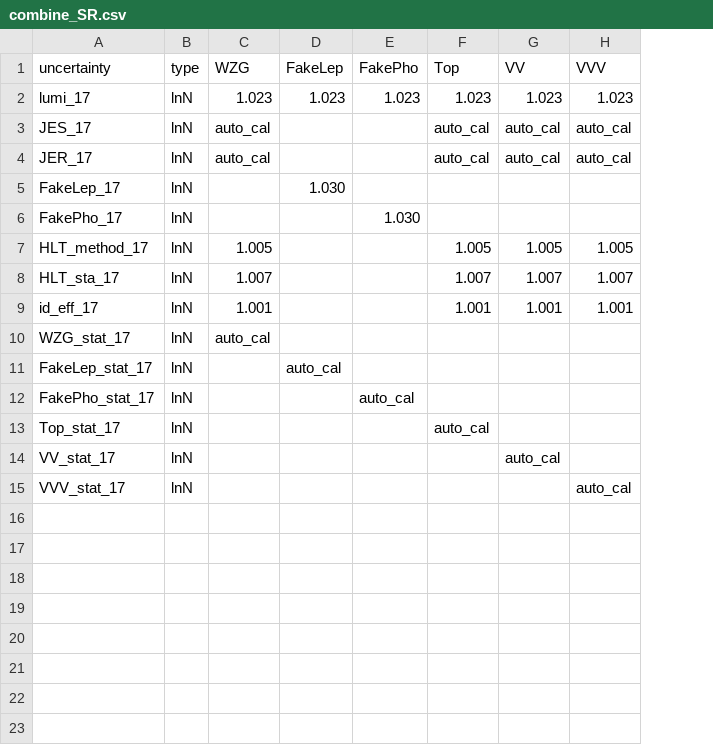
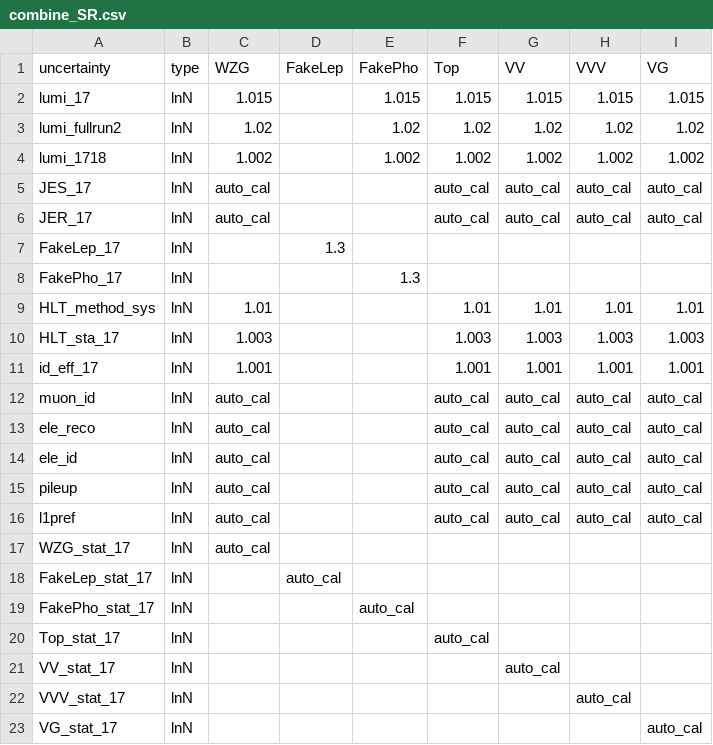
Before and after one commit to Senphy/nanoAOD-WVG, a CSV file: HiggsCombination/2017/combine_SR.csv, drawn as a sheet; removed rows and columns are numbered as before the commit, all else as after; the diff names each change by its address in the sheet, - before the commit and + after, or states it on an @@ line.

Commit message:
Update combination module

```diff
--- a/HiggsCombination/2017/combine_SR.csv
+++ b/HiggsCombination/2017/combine_SR.csv
+column I (VG), row 2: 1.015; rows 5-6: auto_cal | auto_cal; rows 10-11: 1.003 | 1.001
-C2 (WZG): 1.023
+C2 (WZG): 1.015
-D2 (FakeLep): 1.023
+D2 (FakeLep): (empty)
-E2 (FakePho): 1.023
+E2 (FakePho): 1.015
-F2 (Top): 1.023
+F2 (Top): 1.015
-G2 (VV): 1.023
+G2 (VV): 1.015
-H2 (VVV): 1.023
+H2 (VVV): 1.015
+row 3: lumi_fullrun2 | lnN | 1.02 |  | 1.02 | 1.02 | 1.02 | 1.02 | 1.02
+row 4: lumi_1718 | lnN | 1.002 |  | 1.002 | 1.002 | 1.002 | 1.002 | 1.002
-D7 (FakeLep): 1.030
+D7 (FakeLep): 1.3
-E8 (FakePho): 1.030
+E8 (FakePho): 1.3
-row 7: HLT_method_17 | lnN | 1.005 |  |  | 1.005 | 1.005 | 1.005
+row 9: HLT_method_sys | lnN | 1.01 |  |  | 1.01 | 1.01 | 1.01 | 1.01
-C10 (WZG): 1.007
+C10 (WZG): 1.003
-F10 (Top): 1.007
+F10 (Top): 1.003
-G10 (VV): 1.007
+G10 (VV): 1.003
-H10 (VVV): 1.007
+H10 (VVV): 1.003
+row 12: muon_id | lnN | auto_cal |  |  | auto_cal | auto_cal | auto_cal | auto_cal
+row 13: ele_reco | lnN | auto_cal |  |  | auto_cal | auto_cal | auto_cal | auto_cal
+row 14: ele_id | lnN | auto_cal |  |  | auto_cal | auto_cal | auto_cal | auto_cal
+row 15: pileup | lnN | auto_cal |  |  | auto_cal | auto_cal | auto_cal | auto_cal
+row 16: l1pref | lnN | auto_cal |  |  | auto_cal | auto_cal | auto_cal | auto_cal
+row 23: VG_stat_17 | lnN |  |  |  |  |  |  | auto_cal
```
Also changed, not shown: HiggsCombination/2017/combine_CR.csv, HiggsCombination/2018/combine_CR.csv, 7 other files.
